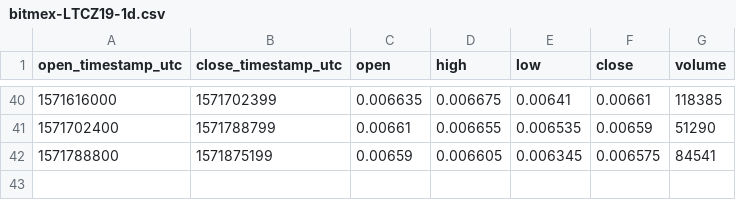
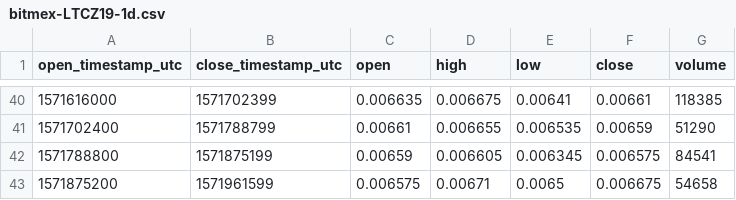
Before and after one commit to cryptobigbro/bitmex-LTCZ19, a CSV file: bitmex-LTCZ19-1d.csv, drawn as a sheet; only a part is shown, gaps mark what is left out; the diff names each change by its address in the sheet, - before the commit and + after, or states it on an @@ line.

```diff
--- a/bitmex-LTCZ19-1d.csv
+++ b/bitmex-LTCZ19-1d.csv
+row 43: 1571875200 | 1571961599 | 0.006575 | 0.00671 | 0.0065 | 0.006675 | 54658
```
Also changed, not shown: bitmex-LTCZ19-1h.csv, 1 other file.
